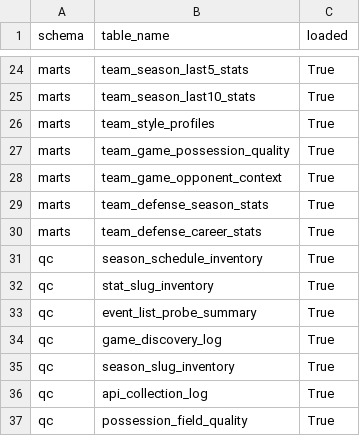
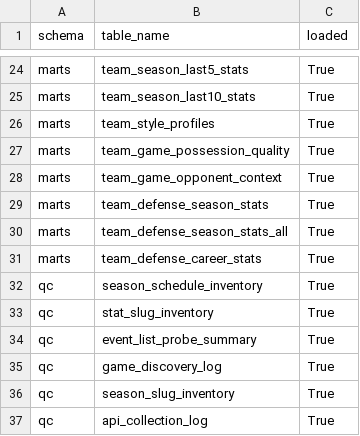
Before and after one commit to ajpayzant/PLL-Projections, a CSV file: data/curated_data/all_requested_seasons/duckdb_load_summary.csv, drawn as a sheet; only a part is shown, gaps mark what is left out; the shorter side is filled out with more unchanged rows.

```diff
--- a/data/curated_data/all_requested_seasons/duckdb_load_summary.csv
+++ b/data/curated_data/all_requested_seasons/duckdb_load_summary.csv
@@ -29,2 +29,3 @@ marts,team_game_opponent_context,True
 marts,team_defense_season_stats,True
+marts,team_defense_season_stats_all,True
 marts,team_defense_career_stats,True
```
Also changed, not shown: data/curated_data/all_requested_seasons/api_collection_log.csv, data/curated_data/all_requested_seasons/duckdb_table_index.csv, 41 other files.
